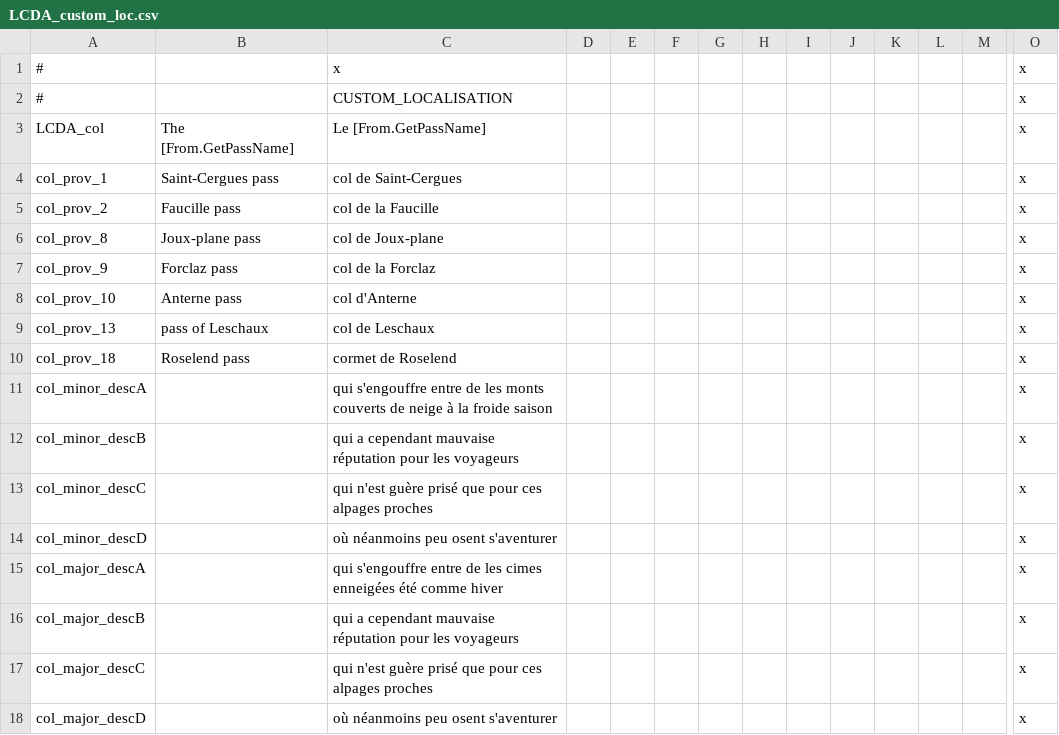
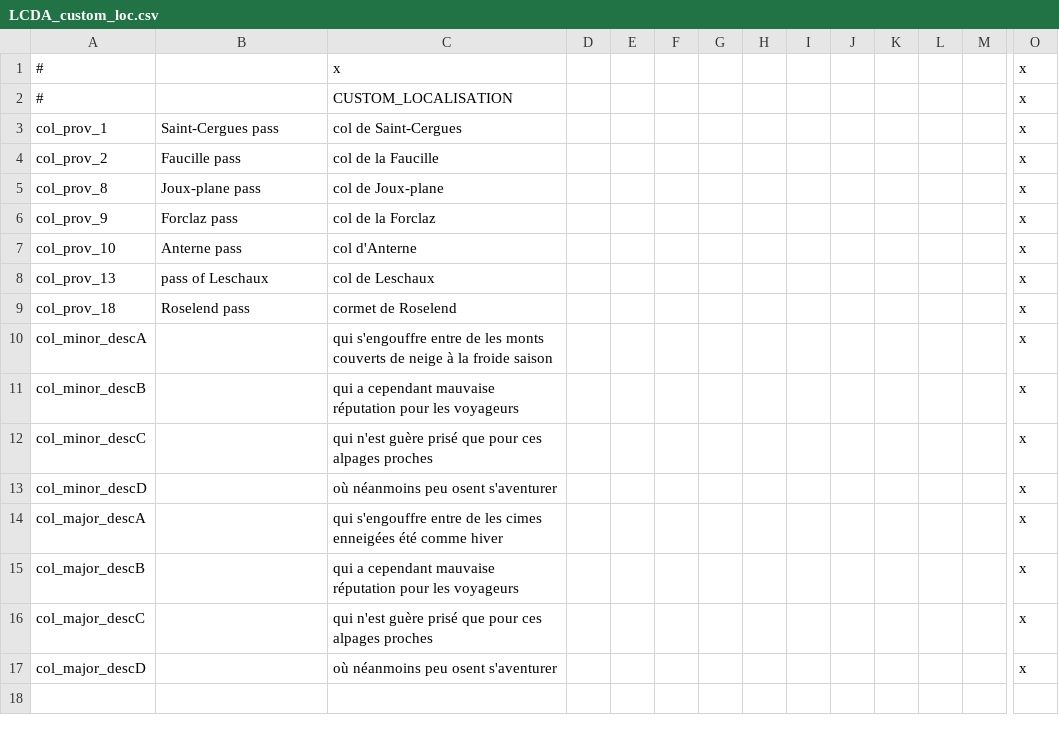
Before and after one commit to ArkoG/LCDA, a CSV file: LCDA/localisation/LCDA_custom_loc.csv, drawn as a sheet; only a part is shown, gaps mark what is left out; rows hold the shown columns only; the diff names each change by its address in the sheet, - before the commit and + after, or states it on an @@ line.

Commit message:
loc tweak (moved to L3T)

```diff
--- a/LCDA/localisation/LCDA_custom_loc.csv
+++ b/LCDA/localisation/LCDA_custom_loc.csv
-row 3: LCDA_col | The [From.GetPassName] | Le [From.GetPassName] |  |  |  |  |  |  |  |  |  |  | x
```
